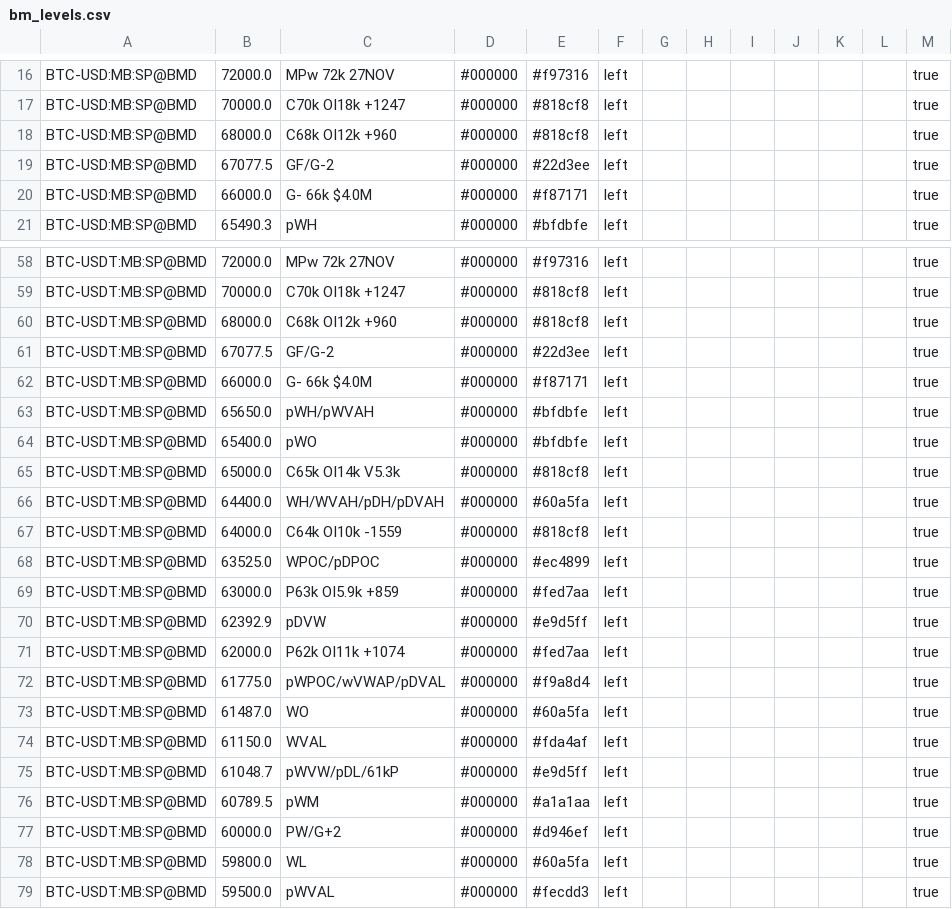
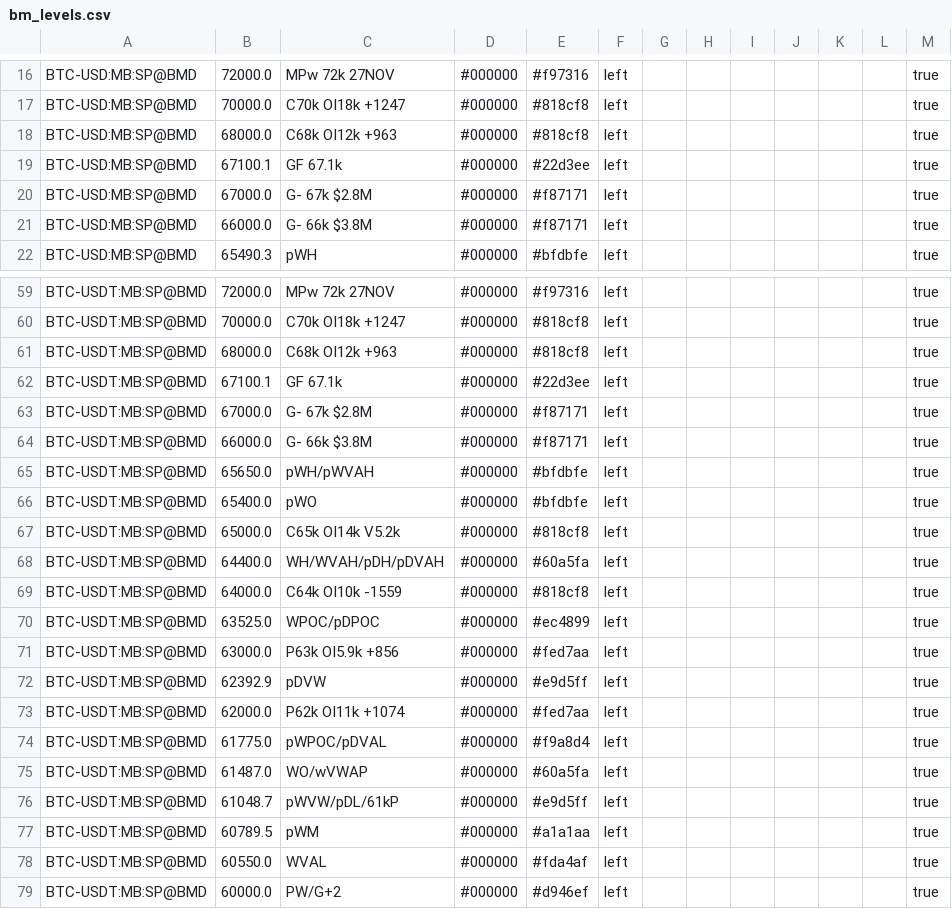
Before and after one commit to trendset1/bm-levels, a CSV file: bm_levels.csv, drawn as a sheet; only a part is shown, gaps mark what is left out; the shorter side is filled out with more unchanged rows; the diff covers the shown part only.

```diff
--- a/bm_levels.csv
+++ b/bm_levels.csv
@@ -17,5 +17,6 @@
 "BTC-USD:MB:SP@BMD","70000.0","C70k OI18k +1247","#000000","#818cf8","left","","","","","","","true"
-"BTC-USD:MB:SP@BMD","68000.0","C68k OI12k +960","#000000","#818cf8","left","","","","","","","true"
-"BTC-USD:MB:SP@BMD","67077.5","GF/G-2","#000000","#22d3ee","left","","","","","","","true"
-"BTC-USD:MB:SP@BMD","66000.0","G- 66k $4.0M","#000000","#f87171","left","","","","","","","true"
+"BTC-USD:MB:SP@BMD","68000.0","C68k OI12k +963","#000000","#818cf8","left","","","","","","","true"
+"BTC-USD:MB:SP@BMD","67100.1","GF 67.1k","#000000","#22d3ee","left","","","","","","","true"
+"BTC-USD:MB:SP@BMD","67000.0","G- 67k $2.8M","#000000","#f87171","left","","","","","","","true"
+"BTC-USD:MB:SP@BMD","66000.0","G- 66k $3.8M","#000000","#f87171","left","","","","","","","true"
 "BTC-USD:MB:SP@BMD","65490.3","pWH","#000000","#bfdbfe","left","","","","","","","true"
@@ -59,8 +60,9 @@
 "BTC-USDT:MB:SP@BMD","70000.0","C70k OI18k +1247","#000000","#818cf8","left","","","","","","","true"
-"BTC-USDT:MB:SP@BMD","68000.0","C68k OI12k +960","#000000","#818cf8","left","","","","","","","true"
-"BTC-USDT:MB:SP@BMD","67077.5","GF/G-2","#000000","#22d3ee","left","","","","","","","true"
-"BTC-USDT:MB:SP@BMD","66000.0","G- 66k $4.0M","#000000","#f87171","left","","","","","","","true"
+"BTC-USDT:MB:SP@BMD","68000.0","C68k OI12k +963","#000000","#818cf8","left","","","","","","","true"
+"BTC-USDT:MB:SP@BMD","67100.1","GF 67.1k","#000000","#22d3ee","left","","","","","","","true"
+"BTC-USDT:MB:SP@BMD","67000.0","G- 67k $2.8M","#000000","#f87171","left","","","","","","","true"
+"BTC-USDT:MB:SP@BMD","66000.0","G- 66k $3.8M","#000000","#f87171","left","","","","","","","true"
 "BTC-USDT:MB:SP@BMD","65650.0","pWH/pWVAH","#000000","#bfdbfe","left","","","","","","","true"
 "BTC-USDT:MB:SP@BMD","65400.0","pWO","#000000","#bfdbfe","left","","","","","","","true"
-"BTC-USDT:MB:SP@BMD","65000.0","C65k OI14k V5.3k","#000000","#818cf8","left","","","","","","","true"
+"BTC-USDT:MB:SP@BMD","65000.0","C65k OI14k V5.2k","#000000","#818cf8","left","","","","","","","true"
 "BTC-USDT:MB:SP@BMD","64400.0","WH/WVAH/pDH/pDVAH","#000000","#60a5fa","left","","","","","","","true"
@@ -68,10 +70,10 @@
 "BTC-USDT:MB:SP@BMD","63525.0","WPOC/pDPOC","#000000","#ec4899","left","","","","","","","true"
-"BTC-USDT:MB:SP@BMD","63000.0","P63k OI5.9k +859","#000000","#fed7aa","left","","","","","","","true"
+"BTC-USDT:MB:SP@BMD","63000.0","P63k OI5.9k +856","#000000","#fed7aa","left","","","","","","","true"
 "BTC-USDT:MB:SP@BMD","62392.9","pDVW","#000000","#e9d5ff","left","","","","","","","true"
 "BTC-USDT:MB:SP@BMD","62000.0","P62k OI11k +1074","#000000","#fed7aa","left","","","","","","","true"
-"BTC-USDT:MB:SP@BMD","61775.0","pWPOC/wVWAP/pDVAL","#000000","#f9a8d4","left","","","","","","","true"
-"BTC-USDT:MB:SP@BMD","61487.0","WO","#000000","#60a5fa","left","","","","","","","true"
-"BTC-USDT:MB:SP@BMD","61150.0","WVAL","#000000","#fda4af","left","","","","","","","true"
+"BTC-USDT:MB:SP@BMD","61775.0","pWPOC/pDVAL","#000000","#f9a8d4","left","","","","","","","true"
+"BTC-USDT:MB:SP@BMD","61487.0","WO/wVWAP","#000000","#60a5fa","left","","","","","","","true"
 "BTC-USDT:MB:SP@BMD","61048.7","pWVW/pDL/61kP","#000000","#e9d5ff","left","","","","","","","true"
 "BTC-USDT:MB:SP@BMD","60789.5","pWM","#000000","#a1a1aa","left","","","","","","","true"
+"BTC-USDT:MB:SP@BMD","60550.0","WVAL","#000000","#fda4af","left","","","","","","","true"
 "BTC-USDT:MB:SP@BMD","60000.0","PW/G+2","#000000","#d946ef","left","","","","","","","true"
```
Also changed, not shown: 4 added rows and 29 edited cells elsewhere in this file, 1 other file.
